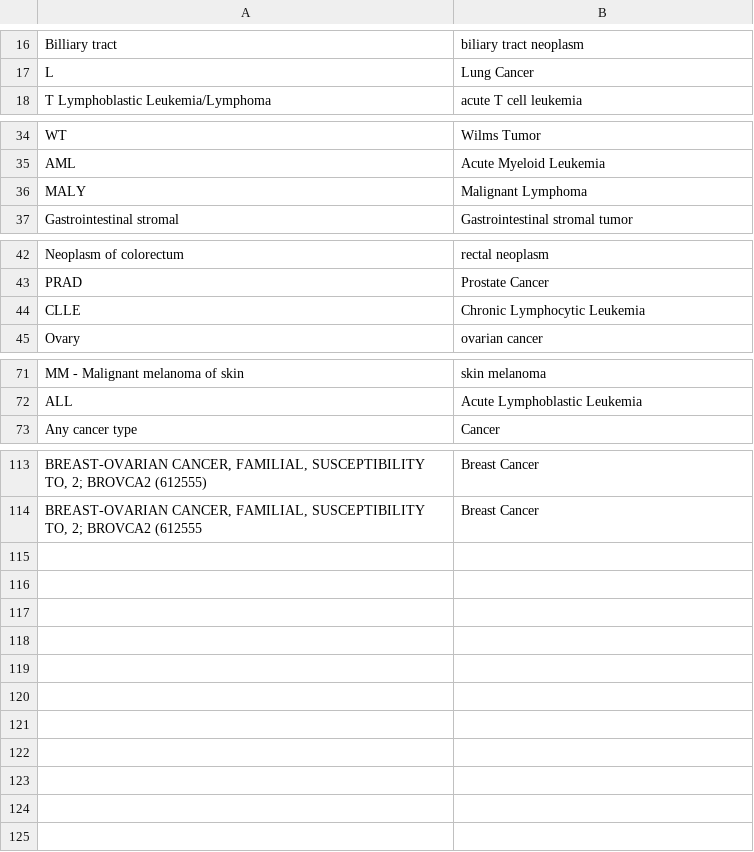
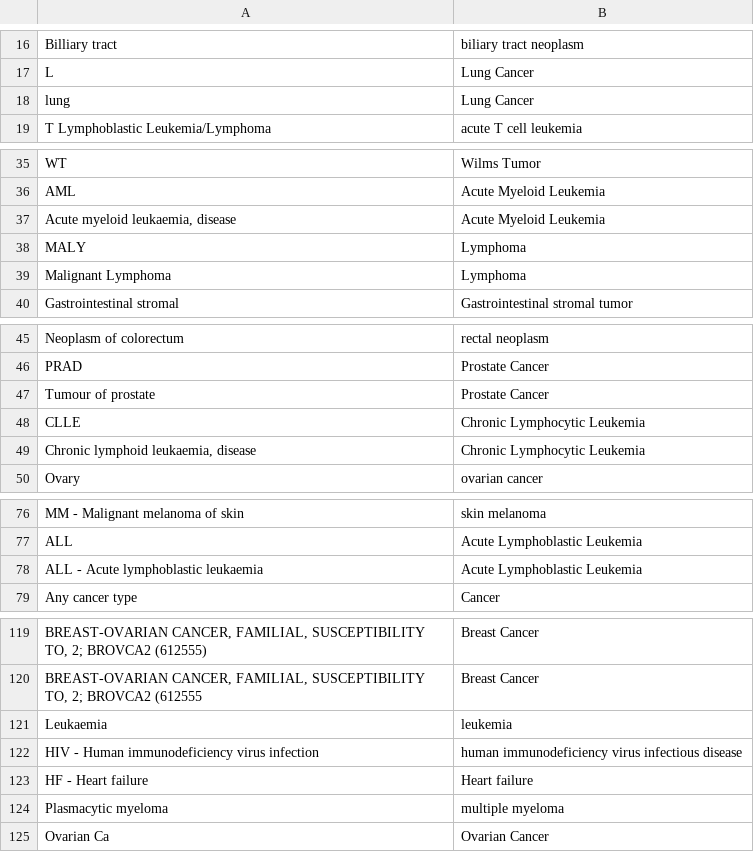
Before and after one commit to ohsu-comp-bio/g2p-aggregator, a TSV file: harvester/disease_alias.tsv, drawn as a sheet; only a part is shown, gaps mark what is left out.

Commit message:
mm trials

```diff
--- a/harvester/disease_alias.tsv
+++ b/harvester/disease_alias.tsv
@@ -17,2 +17,3 @@ Billiary tract	biliary tract neoplasm
 L	Lung Cancer
+lung	Lung Cancer
 T Lymphoblastic Leukemia/Lymphoma	acute T cell leukemia
@@ -35,3 +36,5 @@ WT	Wilms Tumor
 AML	Acute Myeloid Leukemia
-MALY	Malignant Lymphoma
+Acute myeloid leukaemia, disease	Acute Myeloid Leukemia
+MALY	Lymphoma
+Malignant Lymphoma	Lymphoma
 Gastrointestinal stromal	Gastrointestinal stromal tumor
@@ -43,3 +46,5 @@ Neoplasm of colorectum	rectal neoplasm
 PRAD	Prostate Cancer
+Tumour of prostate	Prostate Cancer
 CLLE	Chronic Lymphocytic Leukemia
+Chronic lymphoid leukaemia, disease	Chronic Lymphocytic Leukemia
 Ovary	ovarian cancer
@@ -72,2 +77,3 @@ MM - Malignant melanoma of skin	skin melanoma
 ALL	Acute Lymphoblastic Leukemia
+ALL - Acute lymphoblastic leukaemia	Acute Lymphoblastic Leukemia
 Any cancer type	Cancer
@@ -114 +120,6 @@ BREAST-OVARIAN CANCER, FAMILIAL, SUSCEPTIBILITY TO, 2; BROVCA2 (612555)	Breast C
 BREAST-OVARIAN CANCER, FAMILIAL, SUSCEPTIBILITY TO, 2; BROVCA2 (612555	Breast Cancer
+Leukaemia	leukemia
+HIV - Human immunodeficiency virus infection	human immunodeficiency virus infectious disease
+HF - Heart failure	Heart failure
+Plasmacytic myeloma	multiple myeloma
+Ovarian Ca	Ovarian Cancer
```
